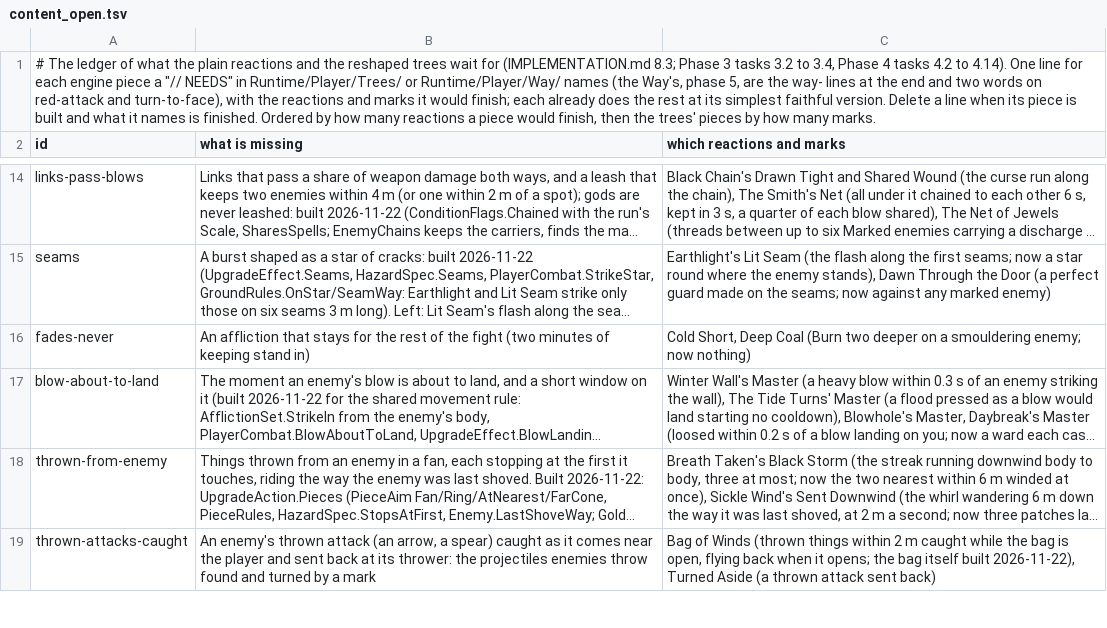
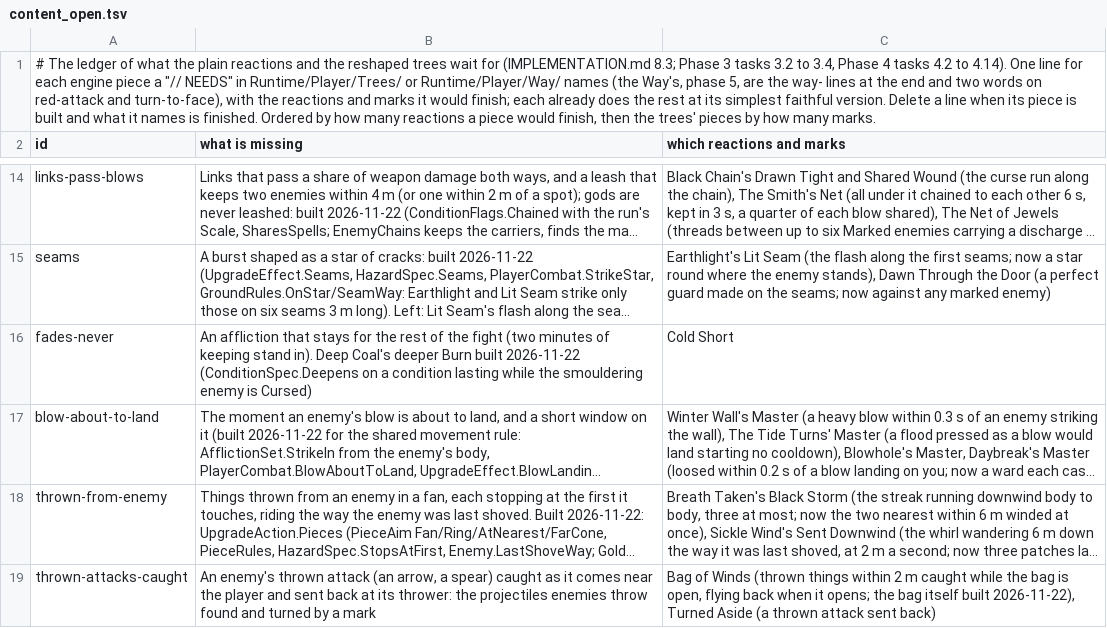
Before and after one commit to Rohanp725/Project-Clover, a TSV file: docs/design/steel/content_open.tsv, drawn as a sheet; only a part is shown, gaps mark what is left out; long unchanged cells end in …; the diff names each change by its address in the sheet, - before the commit and + after, or states it on an @@ line.

```diff
--- a/docs/design/steel/content_open.tsv
+++ b/docs/design/steel/content_open.tsv
-B16 (what is missing): …keeping stand in)
+B16 (what is missing): …keeping stand in). Deep Coal's deeper Burn built 2026-11-22 (ConditionSpec.Deepens on a condition lasting while the smouldering enemy is Cursed)
-C16 (which reactions and marks): Cold Short, Deep Coal (Burn two deeper on a smouldering enemy; now nothing)
+C16 (which reactions and marks): Cold Short
```
Also changed, not shown: 3 other files.
